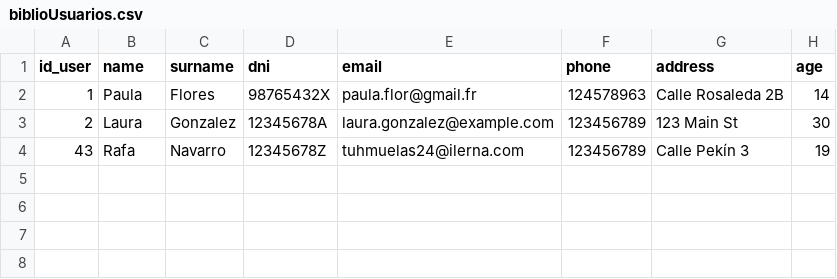
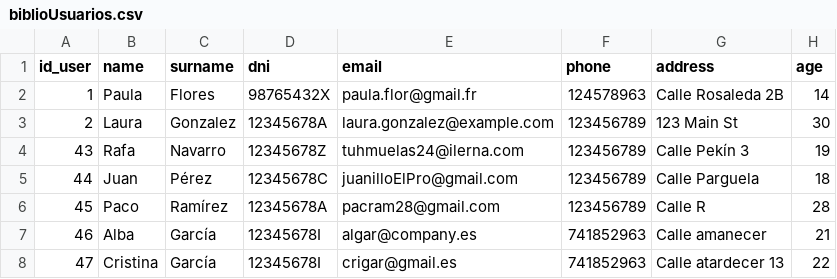
Before and after one commit to IAYBD/ProjectLibrary, a CSV file: data/biblioUsuarios.csv, drawn as a sheet.

```diff
--- a/data/biblioUsuarios.csv
+++ b/data/biblioUsuarios.csv
@@ -4 +4,5 @@ id_user;name;surname;dni;email;phone;address;age
 43;Rafa;Navarro;12345678Z;tuhmuelas24@ilerna.com;123456789;Calle Pekín 3;19
+44;Juan;Pérez;12345678C;juanilloElPro@gmail.com;123456789;Calle Parguela;18
+45;Paco;Ramírez;12345678A;pacram28@gmail.com;123456789;Calle R;28
+46;Alba;García;12345678I;algar@company.es;741852963;Calle amanecer;21
+47;Cristina;García;12345678I;crigar@gmail.es;741852963;Calle atardecer 13;22
```
Also changed, not shown: 3 other files.
